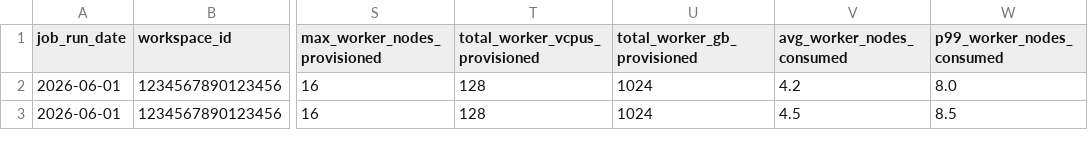
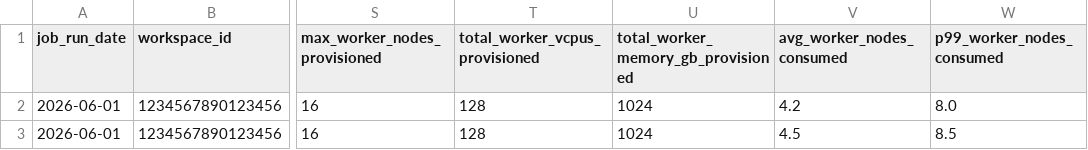
Before and after one commit to sabbineni07/edim-dde-ai-agents, a CSV file: data/sample_job_metrics.csv, drawn as a sheet; only a part is shown, gaps mark what is left out; the diff names each change by its address in the sheet, - before the commit and + after, or states it on an @@ line.

Commit message:
typo fix

```diff
--- a/data/sample_job_metrics.csv
+++ b/data/sample_job_metrics.csv
-U1: total_worker_gb_provisioned
+U1: total_worker_memory_gb_provisioned
```
Also changed, not shown: data/templates/job_metrics_template.csv, 7 other files.
